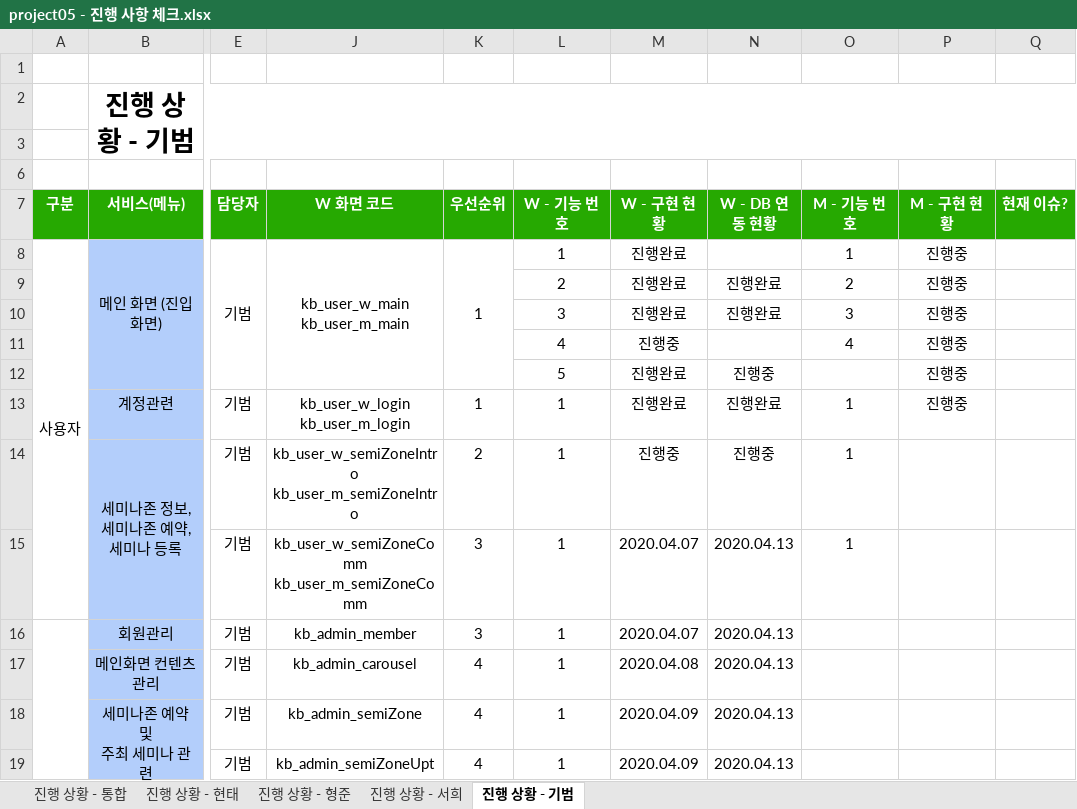
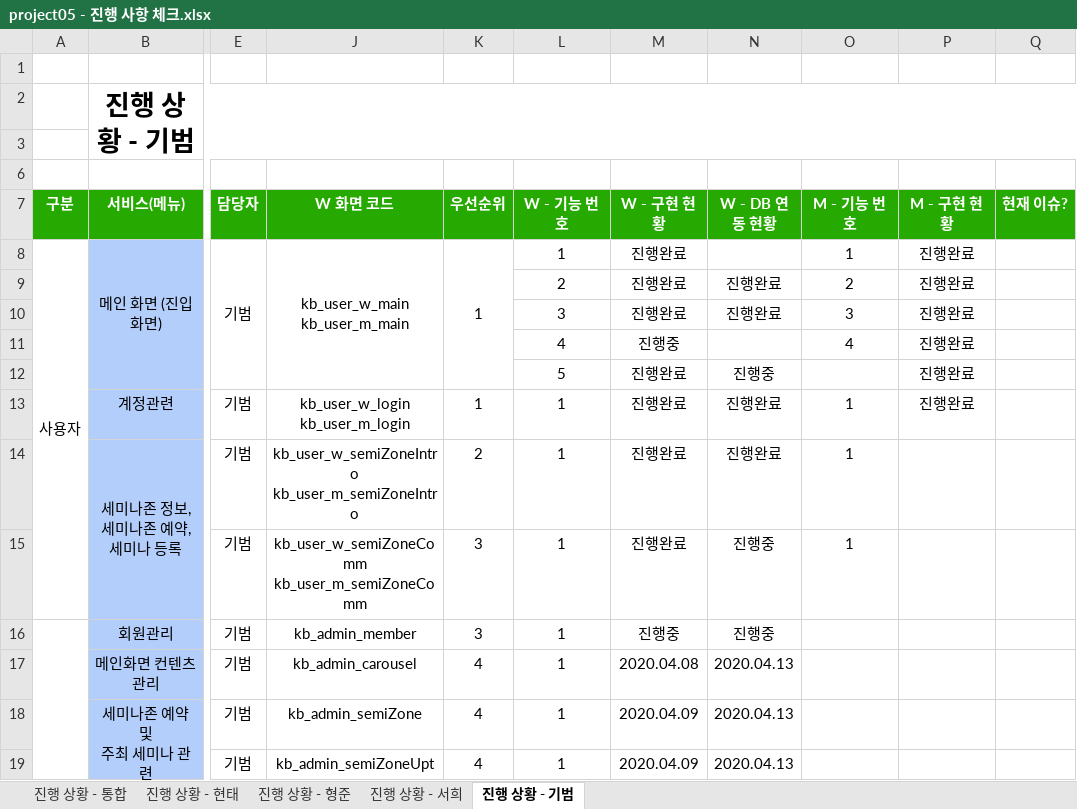
Before and after one commit to ezenteam2/e-Zone, an Excel workbook: 2 기능 정의 취합, 요구사항 정의서, USE FLOW/project05 - 진행 사항 체크.xlsx, sheet 진행 상황 - 기범, drawn as a sheet; only a part is shown, gaps mark what is left out; values as stored, in another font and other column widths than the file's, no borders; the diff names each change by its address in the sheet, - before the commit and + after, or states it on an @@ line.

Commit message:
asdf

```diff
--- a/2 기능 정의 취합, 요구사항 정의서, USE FLOW/project05 - 진행 사항 체크.xlsx (sheet 진행 상황 - 기범)
+++ b/2 기능 정의 취합, 요구사항 정의서, USE FLOW/project05 - 진행 사항 체크.xlsx (sheet 진행 상황 - 기범)
-P8:P13 (M - 구현 현황): 진행중
+P8:P13 (M - 구현 현황): 진행완료
-M14 (W - 구현 현황): 진행중
+M14 (W - 구현 현황): 진행완료
-N14 (W - DB 연동 현황): 진행중
+N14 (W - DB 연동 현황): 진행완료
-M15 (W - 구현 현황): 2020.04.07
+M15 (W - 구현 현황): 진행완료
-N15:N16 (W - DB 연동 현황): 2020.04.13
+N15:N16 (W - DB 연동 현황): 진행중
-M16 (W - 구현 현황): 2020.04.07
+M16 (W - 구현 현황): 진행중
```
Also changed, not shown: sheet 진행 상황 - 통합.
